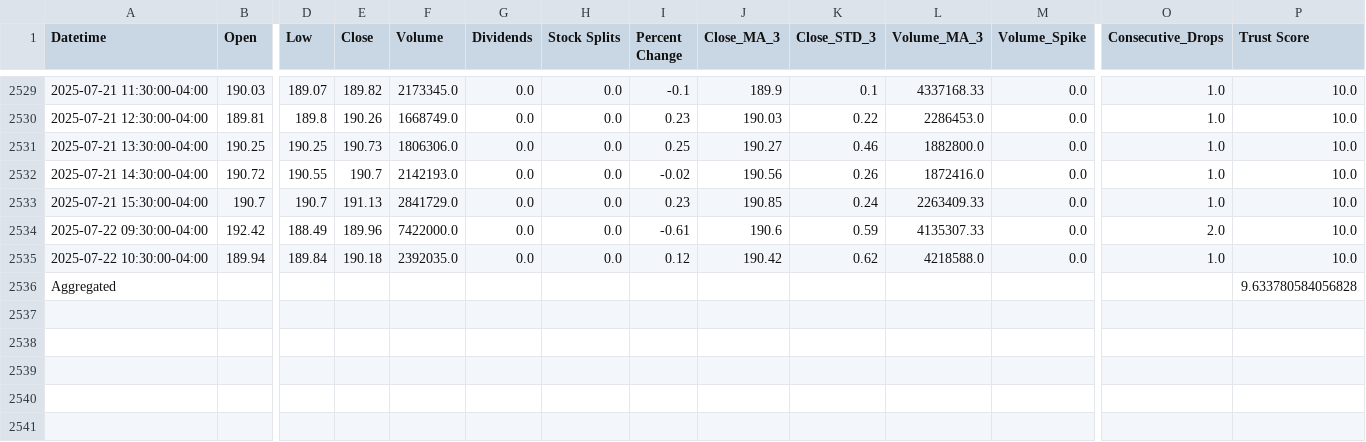
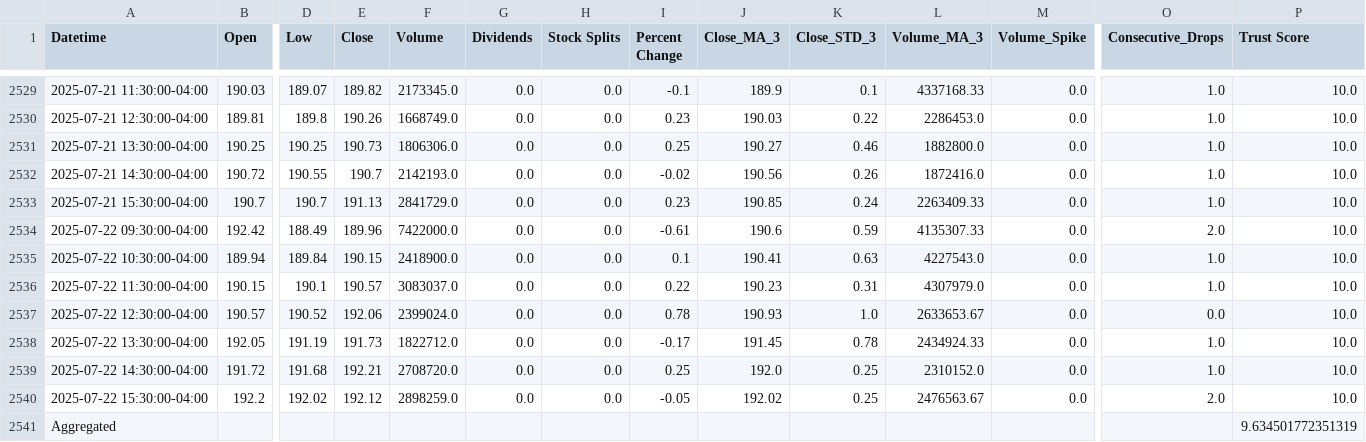
Before and after one commit to albertoomarino/AI-Agent-TPRM, a CSV file: monitoring/GOOG_stock_2025-07-22.csv, drawn as a sheet; only a part is shown, gaps mark what is left out; addresses are those after the commit; rows hold the shown columns only; the diff names each change by its address in the sheet, - before the commit and + after, or states it on an @@ line.

```diff
--- a/monitoring/GOOG_stock_2025-07-22.csv
+++ b/monitoring/GOOG_stock_2025-07-22.csv
-E2535 (Close): 190.18
+E2535 (Close): 190.15
-F2535 (Volume): 2392035.0
+F2535 (Volume): 2418900.0
-I2535 (Percent Change): 0.12
+I2535 (Percent Change): 0.1
-J2535 (Close_MA_3): 190.42
+J2535 (Close_MA_3): 190.41
-K2535 (Close_STD_3): 0.62
+K2535 (Close_STD_3): 0.63
-L2535 (Volume_MA_3): 4218588.0
+L2535 (Volume_MA_3): 4227543.0
+row 2536: 2025-07-22 11:30:00-04:00 | 190.15 | 190.1 | 190.57 | 3083037.0 | 0.0 | 0.0 | 0.22 | 190.23 | 0.31 | 4307979.0 | 0.0 | 1.0 | 10.0
+row 2537: 2025-07-22 12:30:00-04:00 | 190.57 | 190.52 | 192.06 | 2399024.0 | 0.0 | 0.0 | 0.78 | 190.93 | 1.0 | 2633653.67 | 0.0 | 0.0 | 10.0
+row 2538: 2025-07-22 13:30:00-04:00 | 192.05 | 191.19 | 191.73 | 1822712.0 | 0.0 | 0.0 | -0.17 | 191.45 | 0.78 | 2434924.33 | 0.0 | 1.0 | 10.0
+row 2539: 2025-07-22 14:30:00-04:00 | 191.72 | 191.68 | 192.21 | 2708720.0 | 0.0 | 0.0 | 0.25 | 192.0 | 0.25 | 2310152.0 | 0.0 | 1.0 | 10.0
+row 2540: 2025-07-22 15:30:00-04:00 | 192.2 | 192.02 | 192.12 | 2898259.0 | 0.0 | 0.0 | -0.05 | 192.02 | 0.25 | 2476563.67 | 0.0 | 2.0 | 10.0
-P2541 (Trust Score): 9.633780584056828
+P2541 (Trust Score): 9.634501772351319
```
Also changed, not shown: monitoring/IBM_stock_2025-07-22.csv, monitoring/MSFT_stock_2025-07-22.csv, 11 other files.
